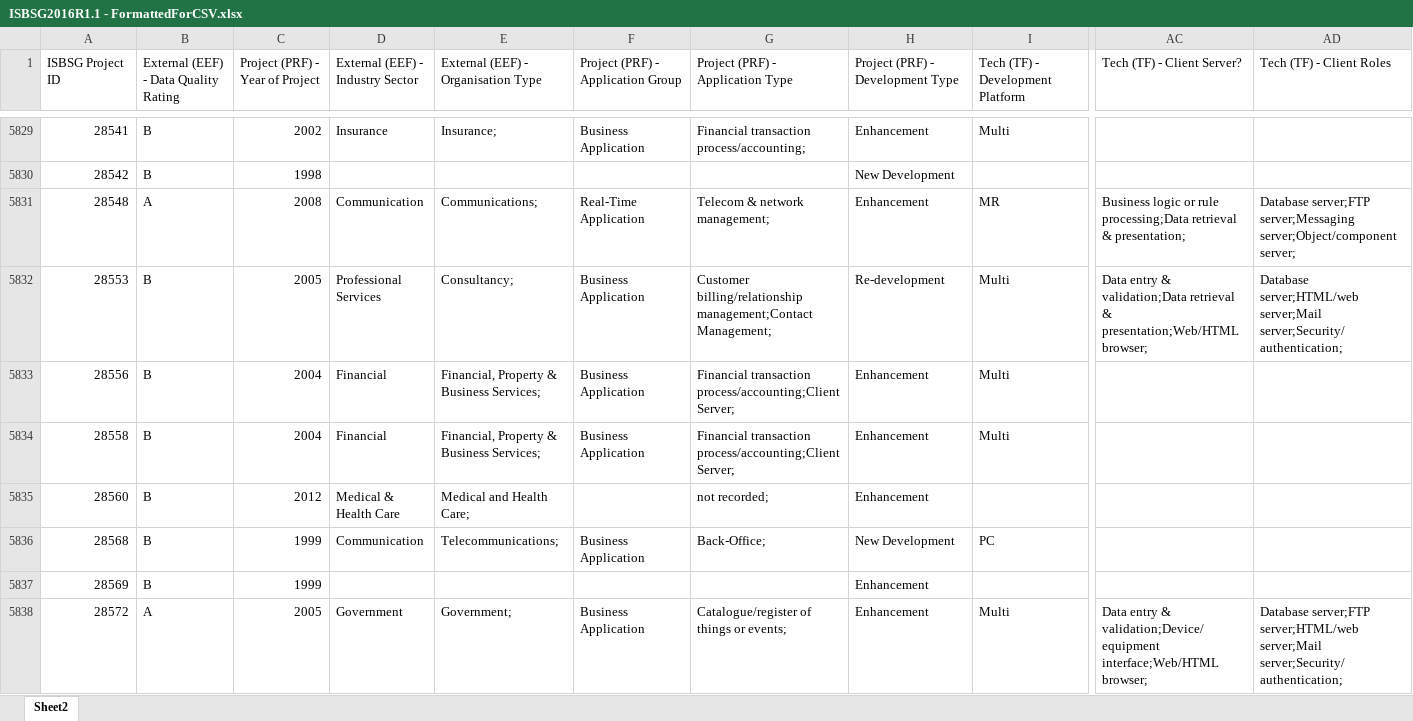
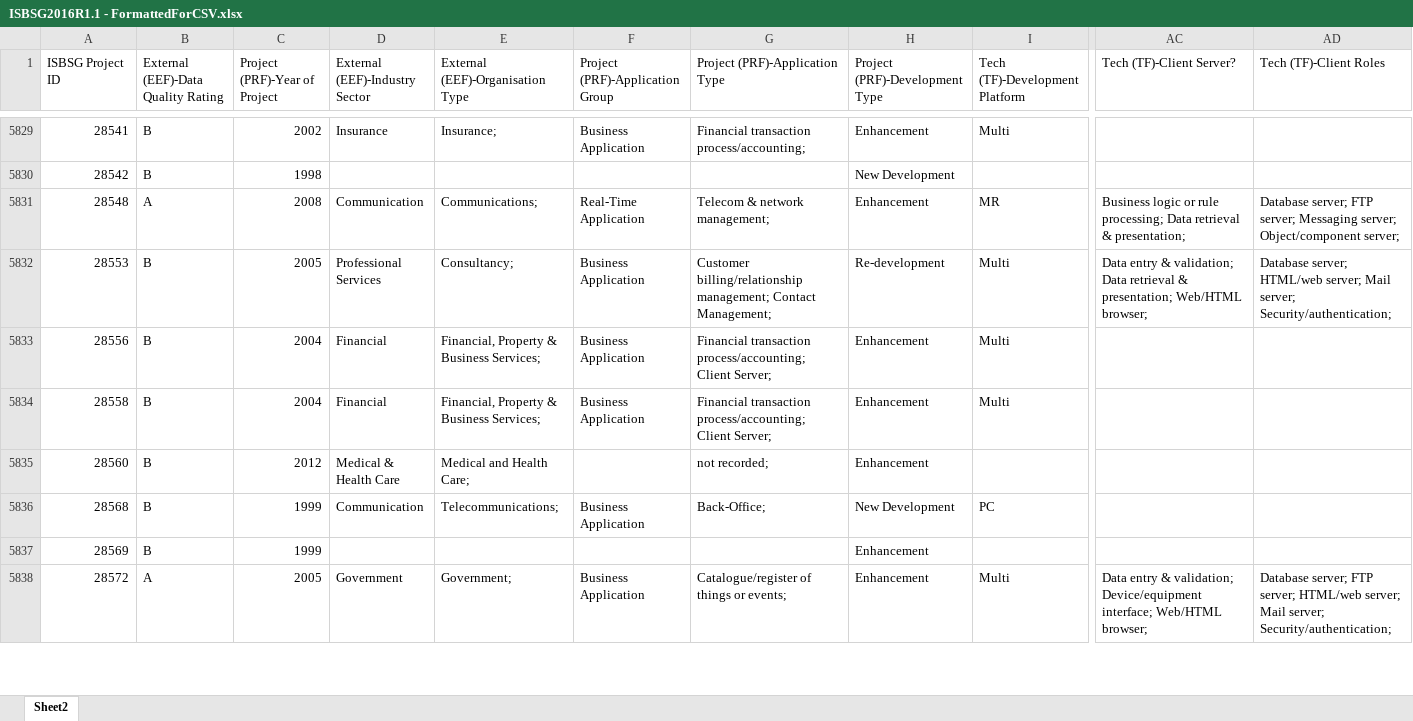
Before and after one commit to jdchen5/early_agile_estimator, an Excel workbook: data/ISBSG2016R1.1 - FormattedForCSV.xlsx, sheet Sheet2, drawn as a sheet; only a part is shown, gaps mark what is left out; values as stored, in another font and other column widths than the file's, no borders; the diff covers the shown part only; the diff names each change by its address in the sheet, - before the commit and + after, or states it on an @@ line.

```diff
--- a/data/ISBSG2016R1.1 - FormattedForCSV.xlsx (sheet Sheet2)
+++ b/data/ISBSG2016R1.1 - FormattedForCSV.xlsx (sheet Sheet2)
-B1: External (EEF) - Data Quality Rating
+B1: External (EEF)-Data Quality Rating
-C1: Project (PRF) - Year of Project
+C1: Project (PRF)-Year of Project
-D1: External (EEF) - Industry Sector
+D1: External (EEF)-Industry Sector
-E1: External (EEF) - Organisation Type
+E1: External (EEF)-Organisation Type
-F1: Project (PRF) - Application Group
+F1: Project (PRF)-Application Group
-G1: Project (PRF) - Application Type
+G1: Project (PRF)-Application Type
-H1: Project (PRF) - Development Type
+H1: Project (PRF)-Development Type
-I1: Tech (TF) - Development Platform
+I1: Tech (TF)-Development Platform
-AC1: Tech (TF) - Client Server?
+AC1: Tech (TF)-Client Server?
-AD1: Tech (TF) - Client Roles
+AD1: Tech (TF)-Client Roles
-AC5831 (Tech (TF)-Client Server?): …or rule processing;Data retrieval &…
+AC5831 (Tech (TF)-Client Server?): …or rule processing; Data retrieval &…
-AD5831 (Tech (TF)-Client Roles): Database server;FTP server;Messaging server;Object/component server;
+AD5831 (Tech (TF)-Client Roles): Database server; FTP server; Messaging server; Object/component server;
-G5832 (Project (PRF)-Application Type): Customer billing/relationship management;Contact Management;
+G5832 (Project (PRF)-Application Type): Customer billing/relationship management; Contact Management;
-AC5832 (Tech (TF)-Client Server?): …entry & validation;Data retrieval & presentation;Web/HTML browser;
+AC5832 (Tech (TF)-Client Server?): …entry & validation; Data retrieval & presentation; Web/HTML browser;
-AD5832 (Tech (TF)-Client Roles): Database server;HTML/web server;Mail server;Security/authentication;
+AD5832 (Tech (TF)-Client Roles): Database server; HTML/web server; Mail server; Security/authentication;
-G5833:G5834 (Project (PRF)-Application Type): Financial transaction process/accounting;Client Server;
+G5833:G5834 (Project (PRF)-Application Type): Financial transaction process/accounting; Client Server;
-AC5838 (Tech (TF)-Client Server?): …entry & validation;Device/equipment interface;Web/HTML browser;
+AC5838 (Tech (TF)-Client Server?): …entry & validation; Device/equipment interface; Web/HTML browser;
-AD5838 (Tech (TF)-Client Roles): Database server;FTP server;HTML/web server;Mail server;Security/authentication;
+AD5838 (Tech (TF)-Client Roles): Database server; FTP server; HTML/web server; Mail server; Security/authentication;
```
Also changed, not shown: 1478 edited cells elsewhere in this sheet.
